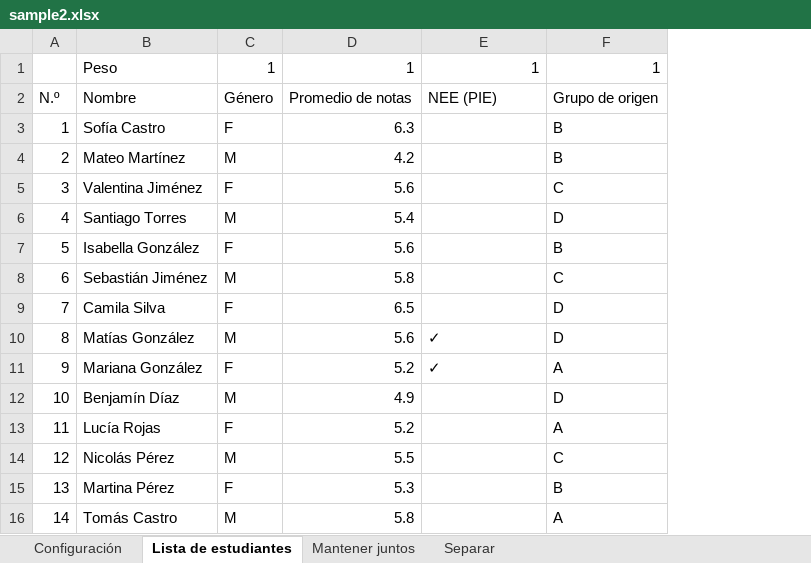
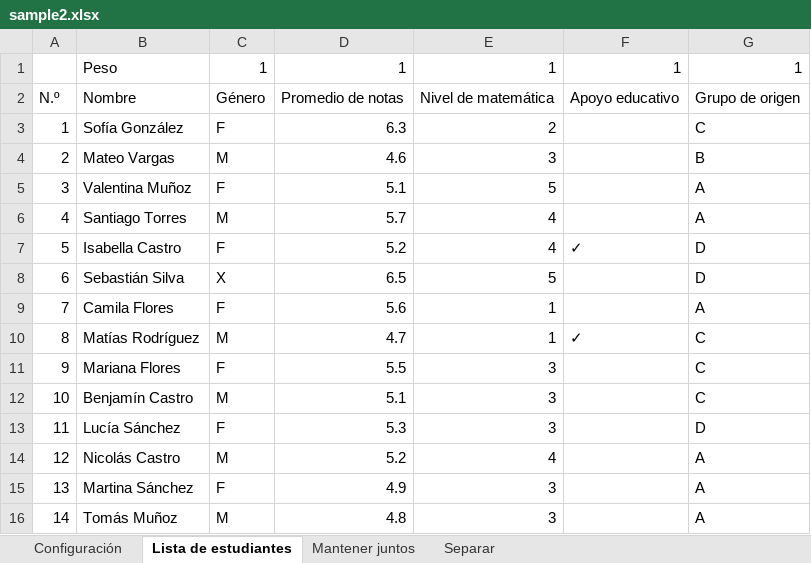
Before and after one commit to ohru131/ClassClassify, an Excel workbook: public/samples/es/sample2.xlsx, sheet Lista de estudiantes, drawn as a sheet; only a part is shown; values as stored, in another font and other column widths than the file's, no borders; removed rows and columns are numbered as before the commit, all else as after; the diff covers the shown part only; the diff names each change by its address in the sheet, - before the commit and + after, or states it on an @@ line.

```diff
--- a/public/samples/es/sample2.xlsx (sheet Lista de estudiantes)
+++ b/public/samples/es/sample2.xlsx (sheet Lista de estudiantes)
-column B, rows 1-16: Peso | Nombre | Sofía Castro | Mateo Martínez | Valentina Jiménez | Santiago Torres | Isabella González | Sebastián Jiménez | Camila Silva | Matías González | Mariana González | Benjamín Díaz | Lucía Rojas | Nicolás Pérez | Martina Pérez | Tomás Castro
+column B, rows 1-16: Peso | Nombre | Sofía González | Mateo Vargas | Valentina Muñoz | Santiago Torres | Isabella Castro | Sebastián Silva | Camila Flores | Matías Rodríguez | Mariana Flores | Benjamín Castro | Lucía Sánchez | Nicolás Castro | Martina Sánchez | Tomás Muñoz
+column E, rows 1-16: 1 | Nivel de matemática | 2 | 3 | 5 | 4 | 4 | 5 | 1 | 1 | 3 | 3 | 3 | 4 | 3 | 3
-F2: NEE (PIE)
+F2: Apoyo educativo
-G3: B
+G3: C
-D4: 4.2
+D4: 4.6
-D5: 5.6
+D5: 5.1
-G5: C
+G5: A
-D6: 5.4
+D6: 5.7
-G6: D
+G6: A
-D7: 5.6
+D7: 5.2
-F7: (empty)
+F7: ✓
-G7: B
+G7: D
-C8: M
+C8: X
-D8: 5.8
+D8: 6.5
-G8: C
+G8: D
-D9: 6.5
+D9: 5.6
-G9: D
+G9: A
-D10: 5.6
+D10: 4.7
-G10: D
+G10: C
-D11: 5.2
+D11: 5.5
-F11: ✓
+F11: (empty)
-G11: A
+G11: C
-D12: 4.9
+D12: 5.1
-G12: D
+G12: C
-D13: 5.2
+D13: 5.3
-G13: A
+G13: D
-D14: 5.5
+D14: 5.2
-G14: C
+G14: A
-D15: 5.3
+D15: 4.9
-G15: B
+G15: A
-D16: 5.8
+D16: 4.8
```
Also changed, not shown: 117 edited cells elsewhere in this sheet, sheet Separar, sheet Mantener juntos, public/samples/de/sample1.xlsx, public/samples/de/sample2.xlsx, 24 other files.
